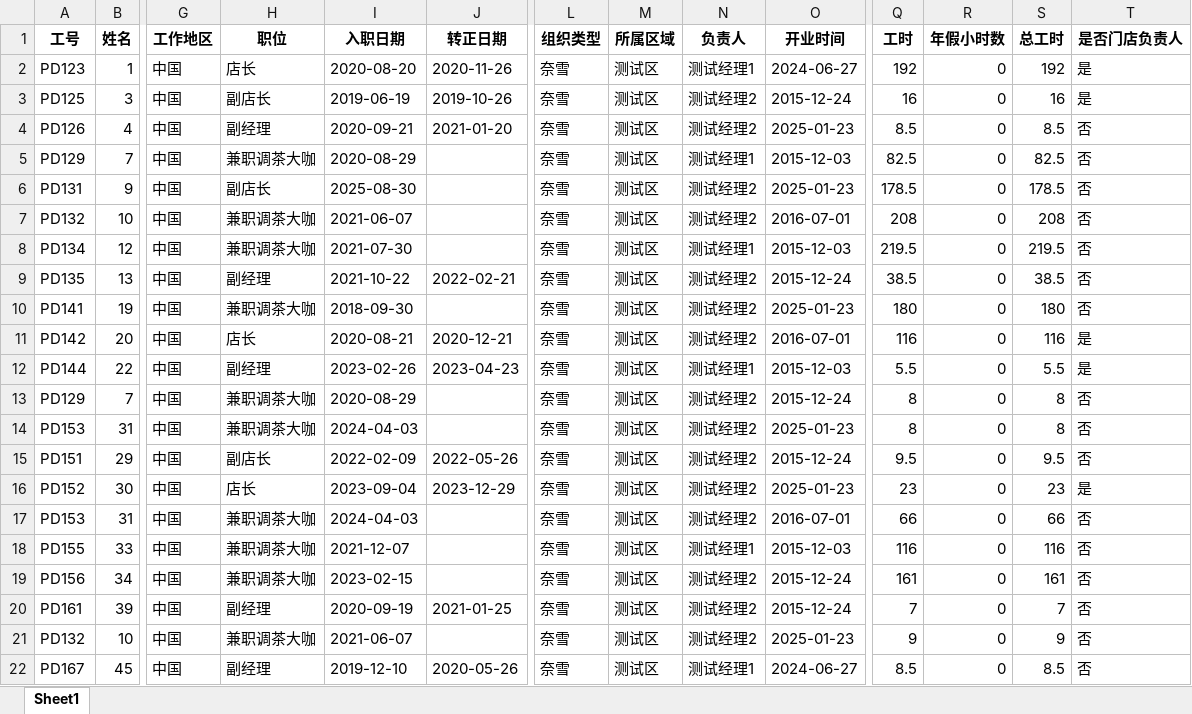
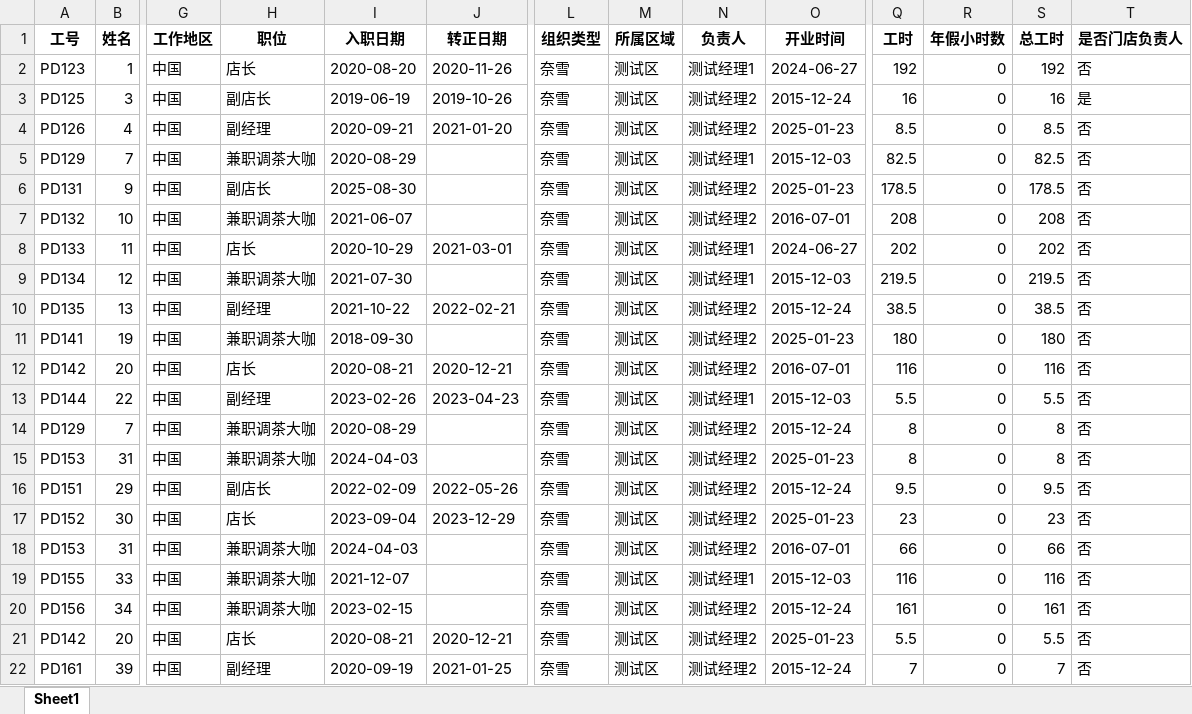
Before and after one commit to lipeihan/excel-filter-tool, an Excel workbook: 筛选结果.xlsx, sheet Sheet1, drawn as a sheet; only a part is shown, gaps mark what is left out; the shorter side is filled out with more unchanged rows; values as stored, in another font and other column widths than the file's, no borders; addresses are those after the commit; rows hold the shown columns only; the diff names each change by its address in the sheet, - before the commit and + after, or states it on an @@ line.

```diff
--- a/筛选结果.xlsx (sheet Sheet1)
+++ b/筛选结果.xlsx (sheet Sheet1)
-T2 (是否门店负责人): 是
+T2 (是否门店负责人): 否
+row 8: PD133 | 11 | 中国 | 店长 | 2020-10-29 | 2021-03-01 | 奈雪 | 测试区 | 测试经理1 | 2024-06-27 | 202 | 0 | 202 | 否
-T12:T13 (是否门店负责人): 是
+T12:T13 (是否门店负责人): 否
-T17 (是否门店负责人): 是
+T17 (是否门店负责人): 否
+row 21: PD142 | 20 | 中国 | 店长 | 2020-08-21 | 2020-12-21 | 奈雪 | 测试区 | 测试经理2 | 2025-01-23 | 5.5 | 0 | 5.5 | 否
```
Also changed, not shown: 2 other files.
